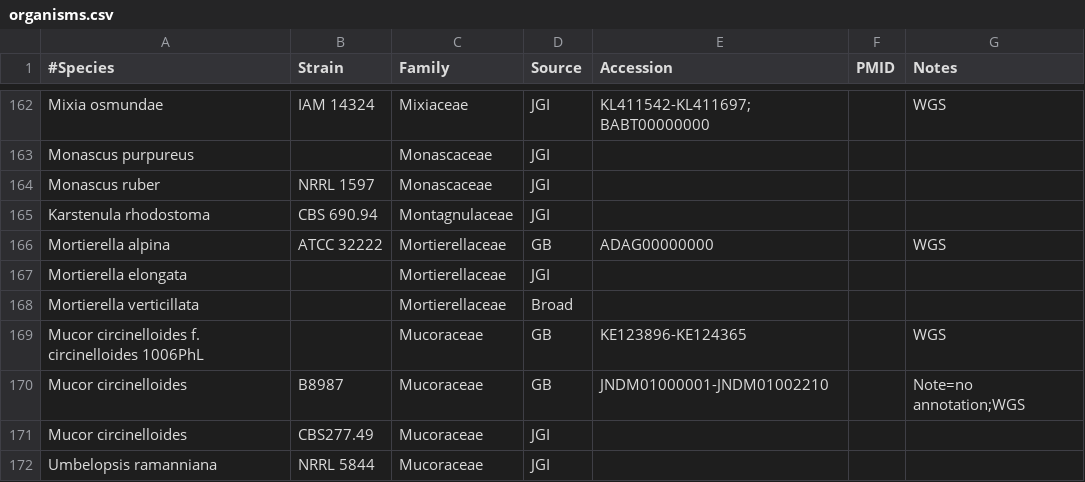
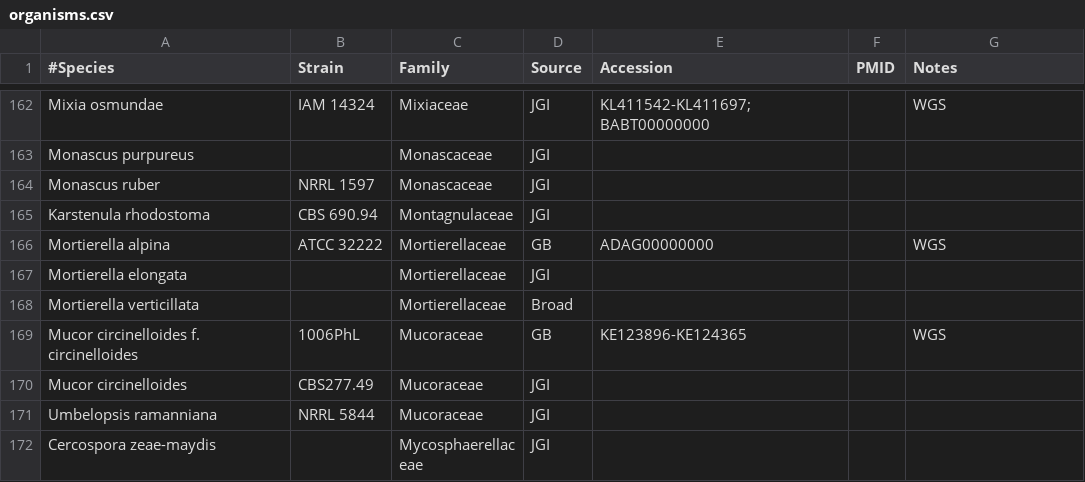
Before and after one commit to sjmondo/genomes, a CSV file: lib/organisms.csv, drawn as a sheet; only a part is shown, gaps mark what is left out; the shorter side is filled out with more unchanged rows.

Commit message:
only list the strains

```diff
--- a/lib/organisms.csv
+++ b/lib/organisms.csv
@@ -168,4 +168,3 @@
 "Mortierella verticillata",,Mortierellaceae,Broad,,,
-"Mucor circinelloides f. circinelloides 1006PhL",,Mucoraceae,GB,KE123896-KE124365,,WGS
-"Mucor circinelloides","B8987",Mucoraceae,GB,JNDM01000001-JNDM01002210,,"Note=no annotation;WGS"
+"Mucor circinelloides f. circinelloides",1006PhL,Mucoraceae,GB,KE123896-KE124365,,WGS
 "Mucor circinelloides","CBS277.49",Mucoraceae,JGI,,,
```
